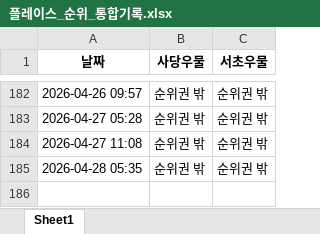
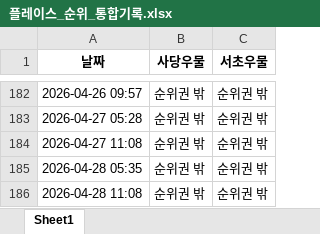
Before and after one commit to lmscj1987/rank-checker, an Excel workbook: 플레이스_순위_통합기록.xlsx, sheet Sheet1, drawn as a sheet; only a part is shown, gaps mark what is left out; values as stored, in another font and other column widths than the file's, no borders; the diff names each change by its address in the sheet, - before the commit and + after, or states it on an @@ line.

```diff
--- a/플레이스_순위_통합기록.xlsx (sheet Sheet1)
+++ b/플레이스_순위_통합기록.xlsx (sheet Sheet1)
+row 186: 2026-04-28 11:08 | 순위권 밖 | 순위권 밖
```
